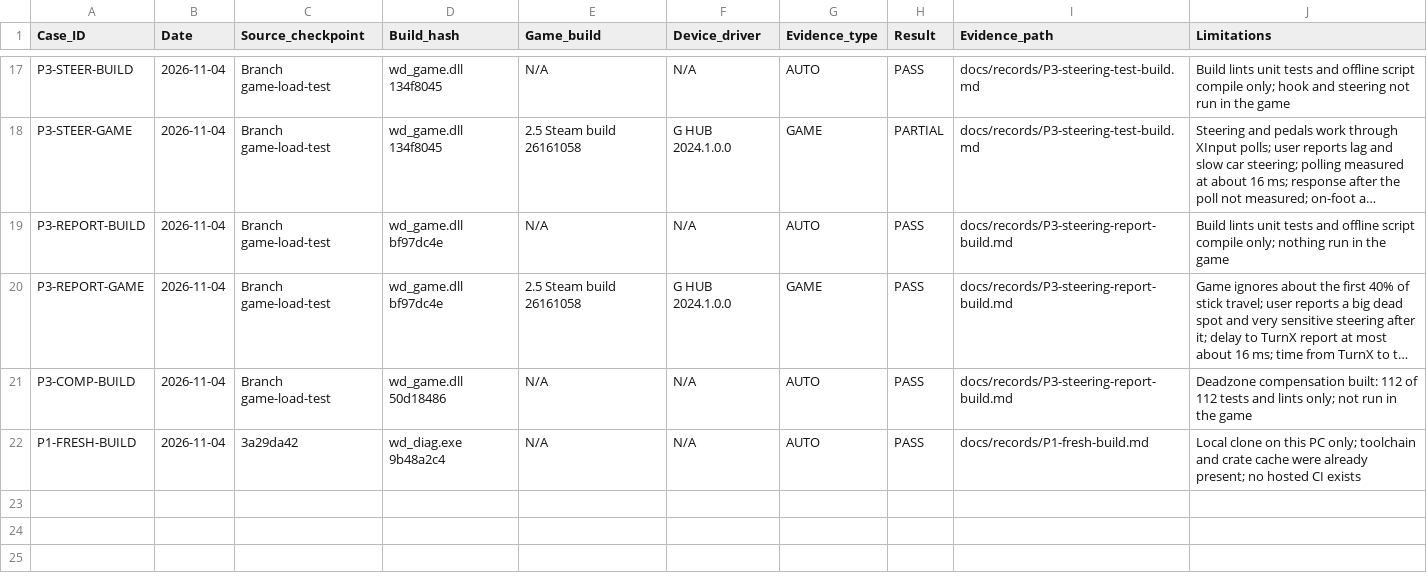
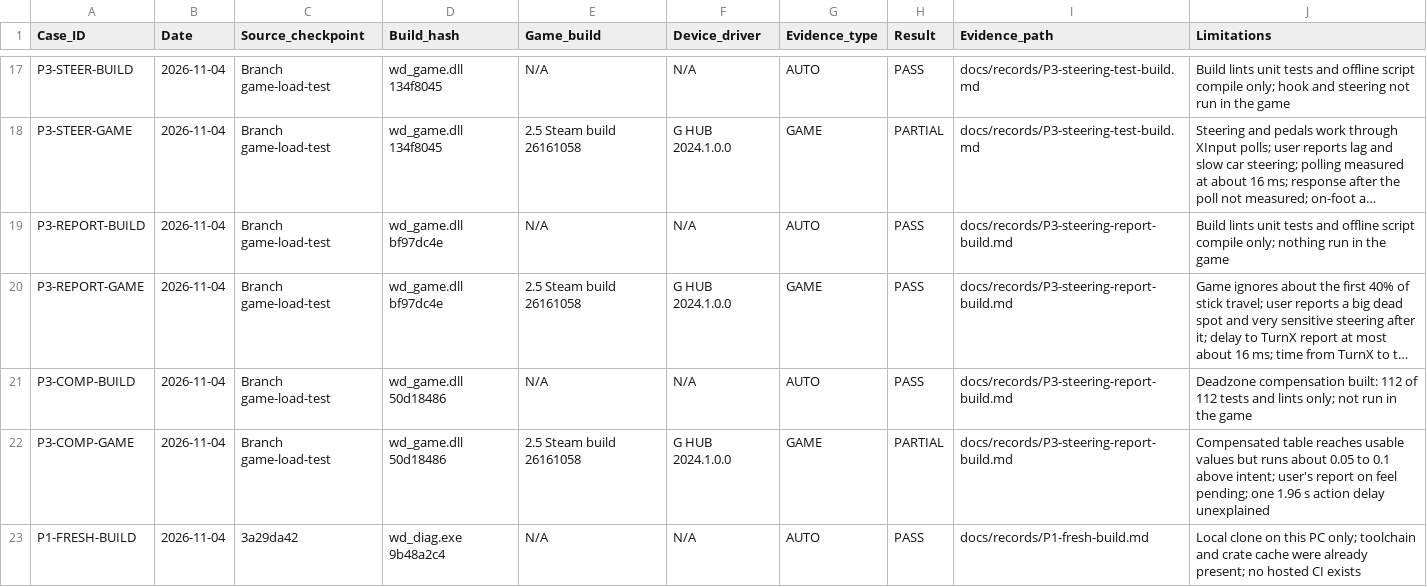
Before and after one commit to iainbryden/night-wheel, a CSV file: evidence/TEST_RESULTS.csv, drawn as a sheet; only a part is shown, gaps mark what is left out; long unchanged cells end in …; the diff names each change by its address in the sheet, - before the commit and + after, or states it on an @@ line.

Commit message:
Record the deadzone compensation run

```diff
--- a/evidence/TEST_RESULTS.csv
+++ b/evidence/TEST_RESULTS.csv
+row 22: P3-COMP-GAME | 2026-11-04 | Branch game-load-test | wd_game.dll 50d18486 | 2.5 Steam build 26161058 | G HUB 2024.1.0.0 | GAME | PARTIAL | docs/records/P3-steering-report-build.md | Compensated table reaches usable values but runs about 0.05 to 0.1 above intent; user's report on feel pending; one 1.96 s action delay unexplained
```
Also changed, not shown: 1 other file.
